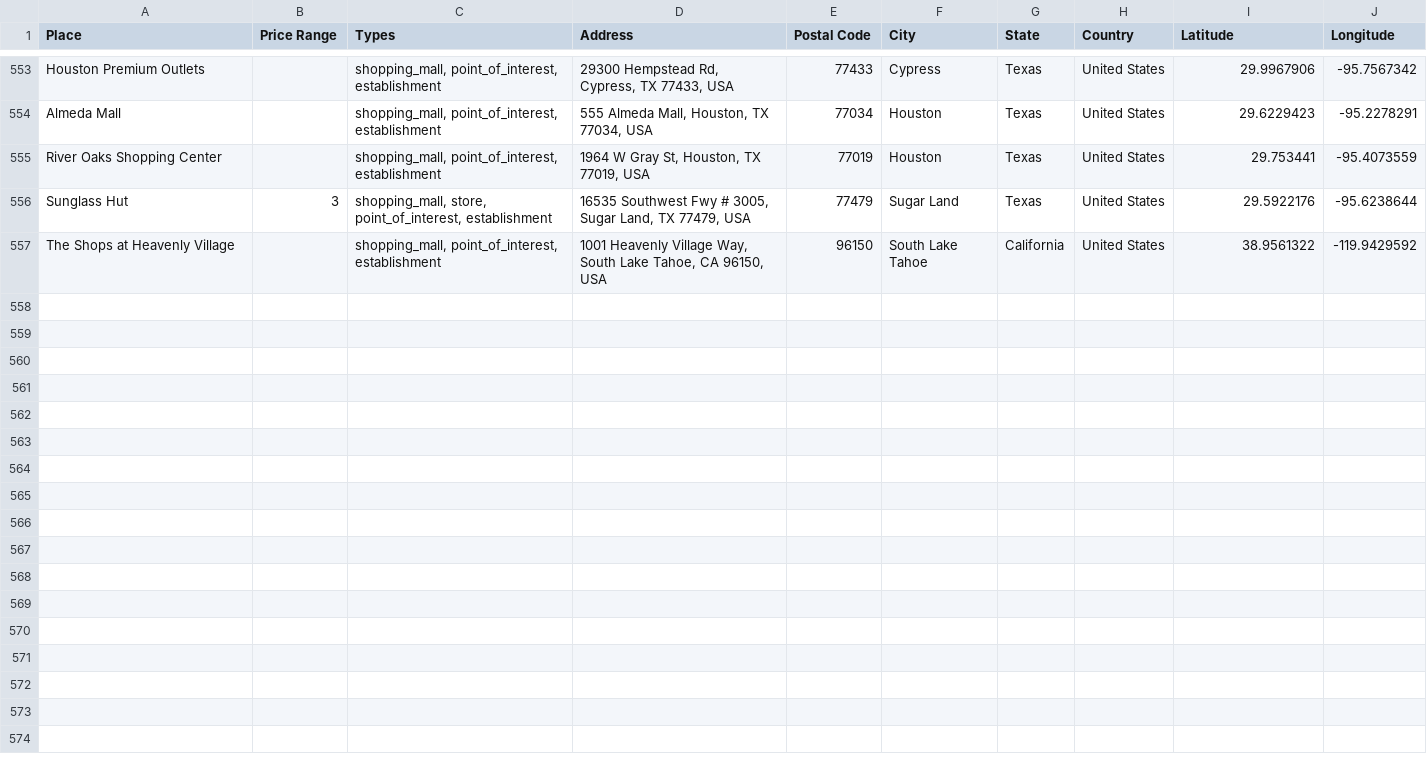
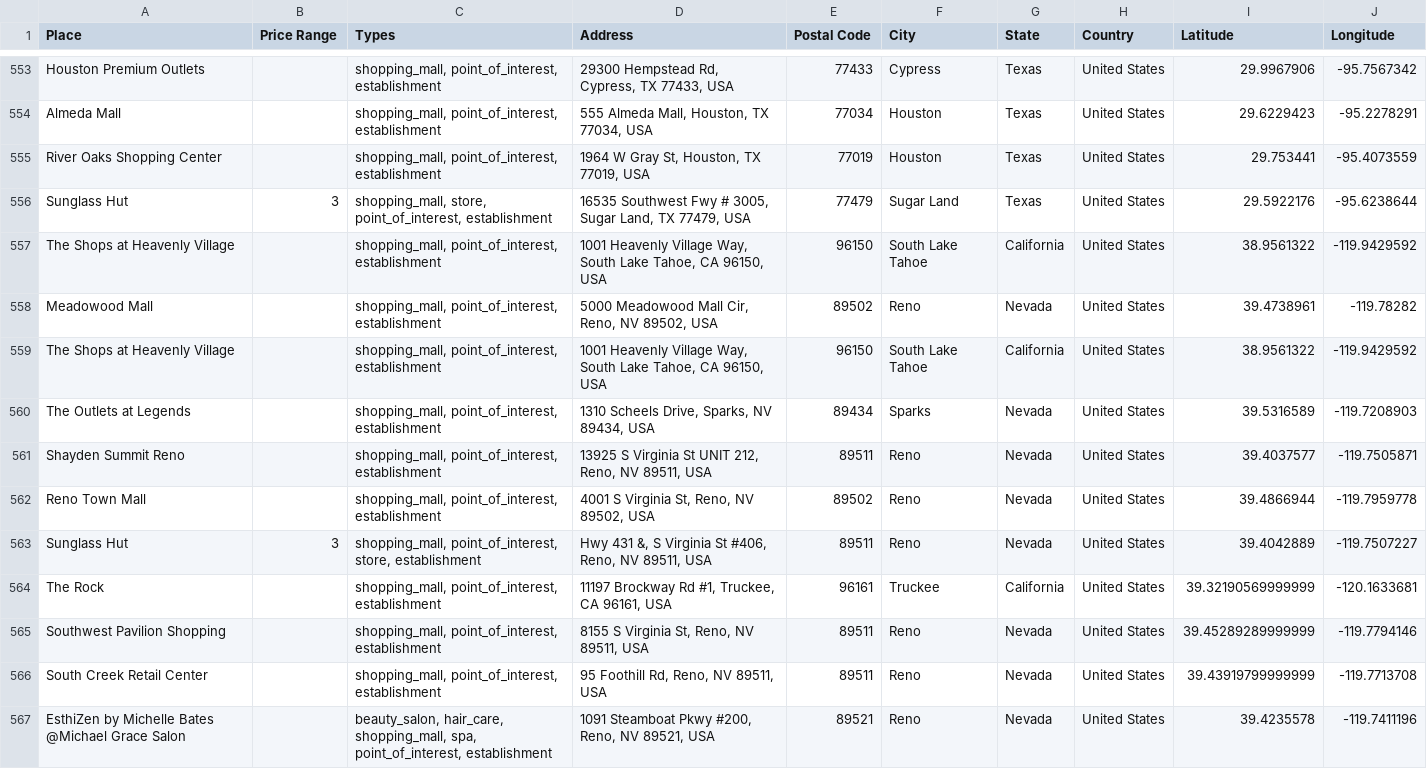
Before and after one commit to ireilly-reilly/JourneyGenius, a CSV file: journey-genius-data-scraping/shopping_data.csv, drawn as a sheet; only a part is shown, gaps mark what is left out; the diff covers the shown part only; the diff names each change by its address in the sheet, - before the commit and + after, or states it on an @@ line.

```diff
--- a/journey-genius-data-scraping/shopping_data.csv
+++ b/journey-genius-data-scraping/shopping_data.csv
+row 558: Meadowood Mall |  | shopping_mall, point_of_interest, establishment | 5000 Meadowood Mall Cir, Reno, NV 89502, USA | 89502 | Reno | Nevada | United States | 39.4738961 | -119.78282
+row 559: The Shops at Heavenly Village |  | shopping_mall, point_of_interest, establishment | 1001 Heavenly Village Way, South Lake Tahoe, CA 96150, USA | 96150 | South Lake Tahoe | California | United States | 38.9561322 | -119.9429592
+row 560: The Outlets at Legends |  | shopping_mall, point_of_interest, establishment | 1310 Scheels Drive, Sparks, NV 89434, USA | 89434 | Sparks | Nevada | United States | 39.5316589 | -119.7208903
+row 561: Shayden Summit Reno |  | shopping_mall, point_of_interest, establishment | 13925 S Virginia St UNIT 212, Reno, NV 89511, USA | 89511 | Reno | Nevada | United States | 39.4037577 | -119.7505871
+row 562: Reno Town Mall |  | shopping_mall, point_of_interest, establishment | 4001 S Virginia St, Reno, NV 89502, USA | 89502 | Reno | Nevada | United States | 39.4866944 | -119.7959778
+row 563: Sunglass Hut | 3 | shopping_mall, point_of_interest, store, establishment | Hwy 431 &, S Virginia St #406, Reno, NV 89511, USA | 89511 | Reno | Nevada | United States | 39.4042889 | -119.7507227
+row 564: The Rock |  | shopping_mall, point_of_interest, establishment | 11197 Brockway Rd #1, Truckee, CA 96161, USA | 96161 | Truckee | California | United States | 39.32190569999999 | -120.1633681
+row 565: Southwest Pavilion Shopping |  | shopping_mall, point_of_interest, establishment | 8155 S Virginia St, Reno, NV 89511, USA | 89511 | Reno | Nevada | United States | 39.45289289999999 | -119.7794146
+row 566: South Creek Retail Center |  | shopping_mall, point_of_interest, establishment | 95 Foothill Rd, Reno, NV 89511, USA | 89511 | Reno | Nevada | United States | 39.43919799999999 | -119.7713708
+row 567: EsthiZen by Michelle Bates @Michael Grace Salon |  | beauty_salon, hair_care, shopping_mall, spa, point_of_interest, establishment | 1091 Steamboat Pkwy #200, Reno, NV 89521, USA | 89521 | Reno | Nevada | United States | 39.4235578 | -119.7411196
```
Also changed, not shown: 10 added rows elsewhere in this file, journey-genius-data-scraping/activity_data.csv, journey-genius-data-scraping/hotel_data.csv, 3 other files.
